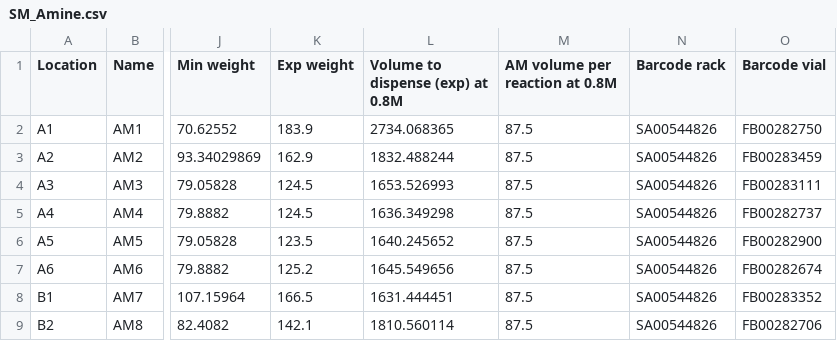
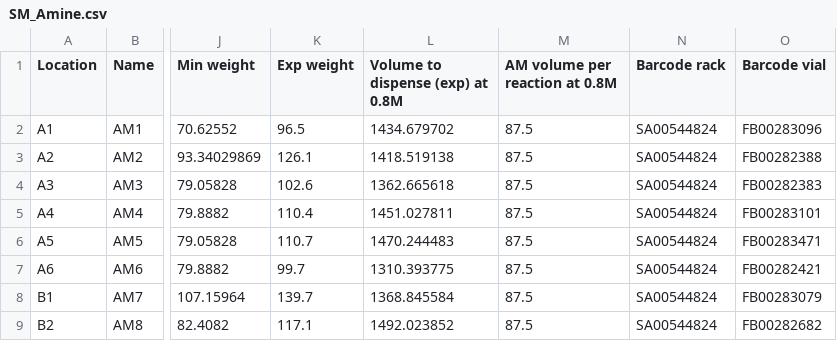
Before and after one commit to xchem/opentrons, a CSV file: examples/acylation/SM_Amine.csv, drawn as a sheet; only a part is shown, gaps mark what is left out; the diff names each change by its address in the sheet, - before the commit and + after, or states it on an @@ line.

```diff
--- a/examples/acylation/SM_Amine.csv
+++ b/examples/acylation/SM_Amine.csv
-K2 (Exp weight): 183.9
+K2 (Exp weight): 96.5
-L2 (Volume to dispense (exp) at 0.8M): 2734.068365
+L2 (Volume to dispense (exp) at 0.8M): 1434.679702
-N2:N9 (Barcode rack): SA00544826
+N2:N9 (Barcode rack): SA00544824
-O2 (Barcode vial): FB00282750
+O2 (Barcode vial): FB00283096
-K3 (Exp weight): 162.9
+K3 (Exp weight): 126.1
-L3 (Volume to dispense (exp) at 0.8M): 1832.488244
+L3 (Volume to dispense (exp) at 0.8M): 1418.519138
-O3 (Barcode vial): FB00283459
+O3 (Barcode vial): FB00282388
-K4 (Exp weight): 124.5
+K4 (Exp weight): 102.6
-L4 (Volume to dispense (exp) at 0.8M): 1653.526993
+L4 (Volume to dispense (exp) at 0.8M): 1362.665618
-O4 (Barcode vial): FB00283111
+O4 (Barcode vial): FB00282383
-K5 (Exp weight): 124.5
+K5 (Exp weight): 110.4
-L5 (Volume to dispense (exp) at 0.8M): 1636.349298
+L5 (Volume to dispense (exp) at 0.8M): 1451.027811
-O5 (Barcode vial): FB00282737
+O5 (Barcode vial): FB00283101
-K6 (Exp weight): 123.5
+K6 (Exp weight): 110.7
-L6 (Volume to dispense (exp) at 0.8M): 1640.245652
+L6 (Volume to dispense (exp) at 0.8M): 1470.244483
-O6 (Barcode vial): FB00282900
+O6 (Barcode vial): FB00283471
-K7 (Exp weight): 125.2
+K7 (Exp weight): 99.7
-L7 (Volume to dispense (exp) at 0.8M): 1645.549656
+L7 (Volume to dispense (exp) at 0.8M): 1310.393775
-O7 (Barcode vial): FB00282674
+O7 (Barcode vial): FB00282421
-K8 (Exp weight): 166.5
+K8 (Exp weight): 139.7
-L8 (Volume to dispense (exp) at 0.8M): 1631.444451
+L8 (Volume to dispense (exp) at 0.8M): 1368.845584
-O8 (Barcode vial): FB00283352
+O8 (Barcode vial): FB00283079
-K9 (Exp weight): 142.1
+K9 (Exp weight): 117.1
-L9 (Volume to dispense (exp) at 0.8M): 1810.560114
+L9 (Volume to dispense (exp) at 0.8M): 1492.023852
-O9 (Barcode vial): FB00282706
+O9 (Barcode vial): FB00282682
```
Also changed, not shown: examples/acylation/Others.csv, examples/acylation/SM_AcCl.csv, 5 other files.
